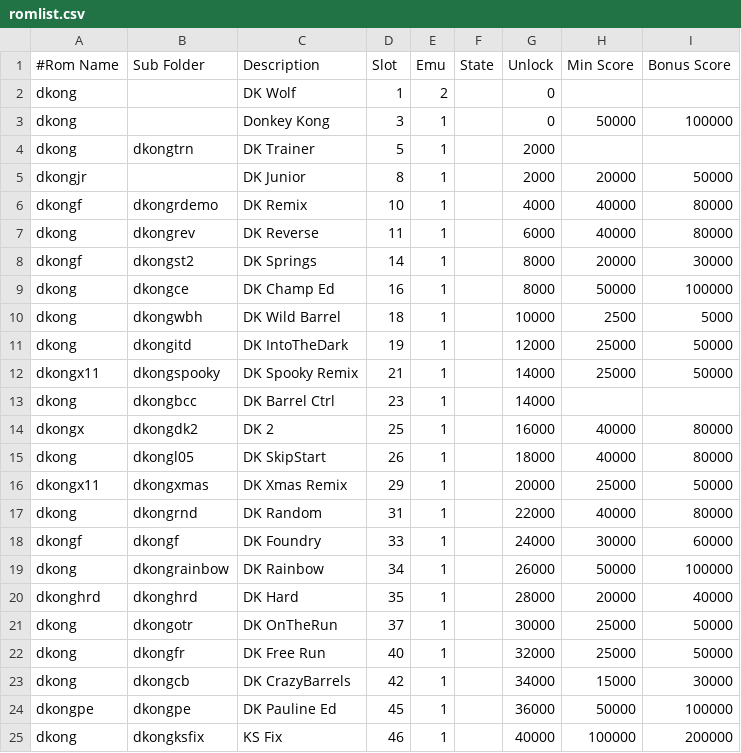
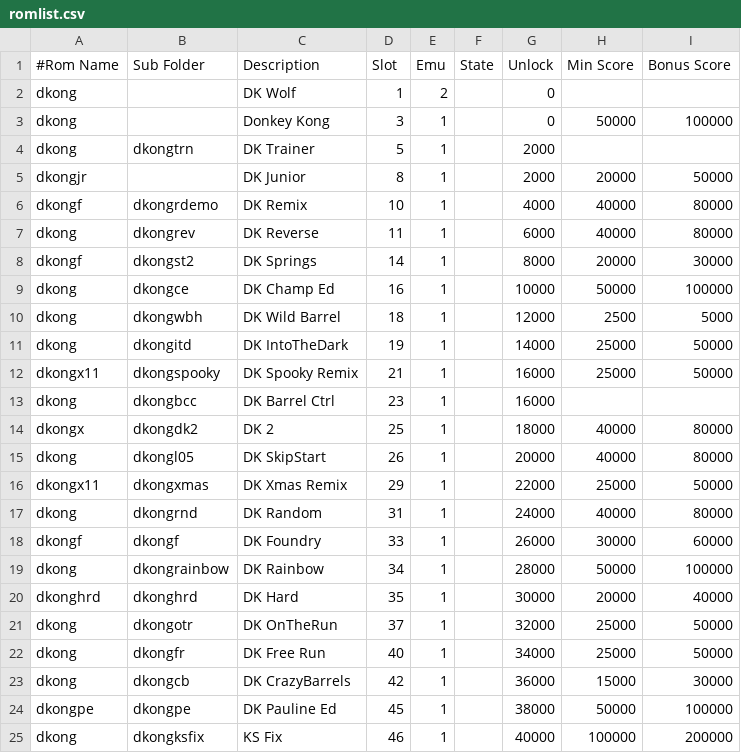
Before and after one commit to 10yard/dkafe, a CSV file: romlist.csv, drawn as a sheet.

```diff
--- a/romlist.csv
+++ b/romlist.csv
@@ -8,18 +8,18 @@ dkong,dkongrev,DK Reverse,11,1,,6000,40000,80000
 dkongf,dkongst2,DK Springs,14,1,,8000,20000,30000
-dkong,dkongce,DK Champ Ed,16,1,,8000,50000,100000
-dkong,dkongwbh,DK Wild Barrel,18,1,,10000,2500,5000
-dkong,dkongitd,DK IntoTheDark,19,1,,12000,25000,50000
-dkongx11,dkongspooky,DK Spooky Remix,21,1,,14000,25000,50000
-dkong,dkongbcc,DK Barrel Ctrl,23,1,,14000,,
-dkongx,dkongdk2,DK 2,25,1,,16000,40000,80000
-dkong,dkongl05,DK SkipStart,26,1,,18000,40000,80000
-dkongx11,dkongxmas,DK Xmas Remix,29,1,,20000,25000,50000
-dkong,dkongrnd,DK Random,31,1,,22000,40000,80000
-dkongf,dkongf,DK Foundry,33,1,,24000,30000,60000
-dkong,dkongrainbow,DK Rainbow,34,1,,26000,50000,100000
-dkonghrd,dkonghrd,DK Hard,35,1,,28000,20000,40000
-dkong,dkongotr,DK OnTheRun,37,1,,30000,25000,50000
-dkong,dkongfr,DK Free Run,40,1,,32000,25000,50000
-dkong,dkongcb,DK CrazyBarrels,42,1,,34000,15000,30000
-dkongpe,dkongpe,DK Pauline Ed,45,1,,36000,50000,100000
+dkong,dkongce,DK Champ Ed,16,1,,10000,50000,100000
+dkong,dkongwbh,DK Wild Barrel,18,1,,12000,2500,5000
+dkong,dkongitd,DK IntoTheDark,19,1,,14000,25000,50000
+dkongx11,dkongspooky,DK Spooky Remix,21,1,,16000,25000,50000
+dkong,dkongbcc,DK Barrel Ctrl,23,1,,16000,,
+dkongx,dkongdk2,DK 2,25,1,,18000,40000,80000
+dkong,dkongl05,DK SkipStart,26,1,,20000,40000,80000
+dkongx11,dkongxmas,DK Xmas Remix,29,1,,22000,25000,50000
+dkong,dkongrnd,DK Random,31,1,,24000,40000,80000
+dkongf,dkongf,DK Foundry,33,1,,26000,30000,60000
+dkong,dkongrainbow,DK Rainbow,34,1,,28000,50000,100000
+dkonghrd,dkonghrd,DK Hard,35,1,,30000,20000,40000
+dkong,dkongotr,DK OnTheRun,37,1,,32000,25000,50000
+dkong,dkongfr,DK Free Run,40,1,,34000,25000,50000
+dkong,dkongcb,DK CrazyBarrels,42,1,,36000,15000,30000
+dkongpe,dkongpe,DK Pauline Ed,45,1,,38000,50000,100000
 dkong,dkongksfix,KS Fix,46,1,,40000,100000,200000
```
Also changed, not shown: 8 other files.
